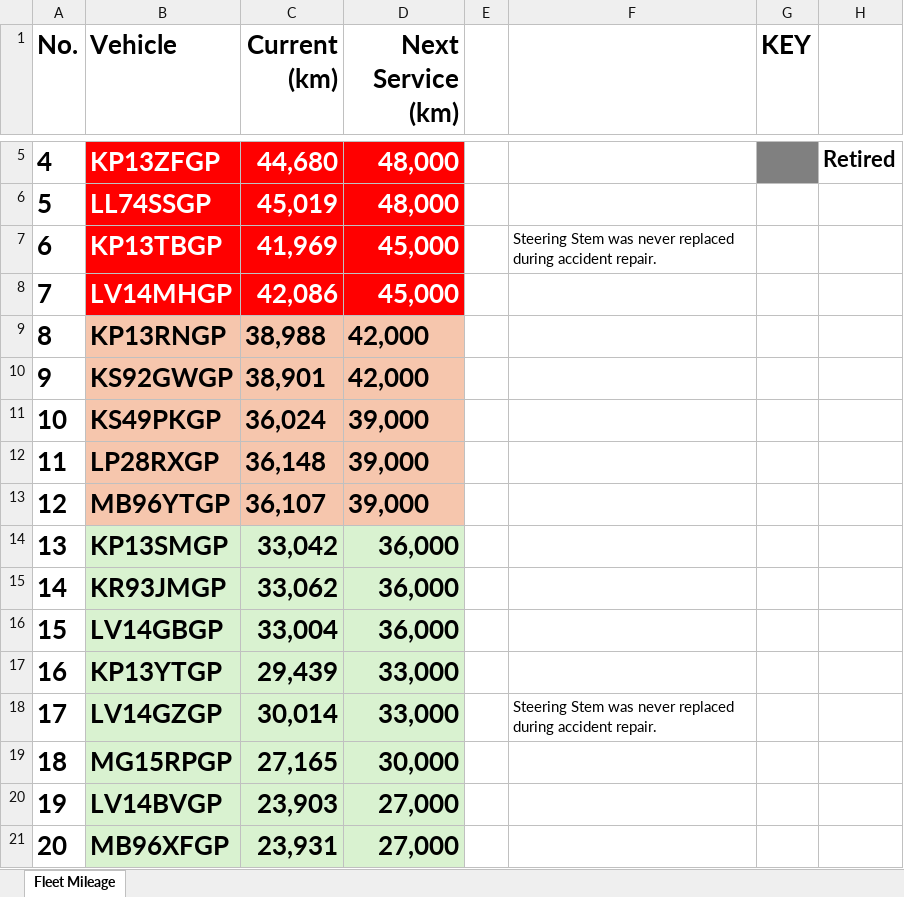
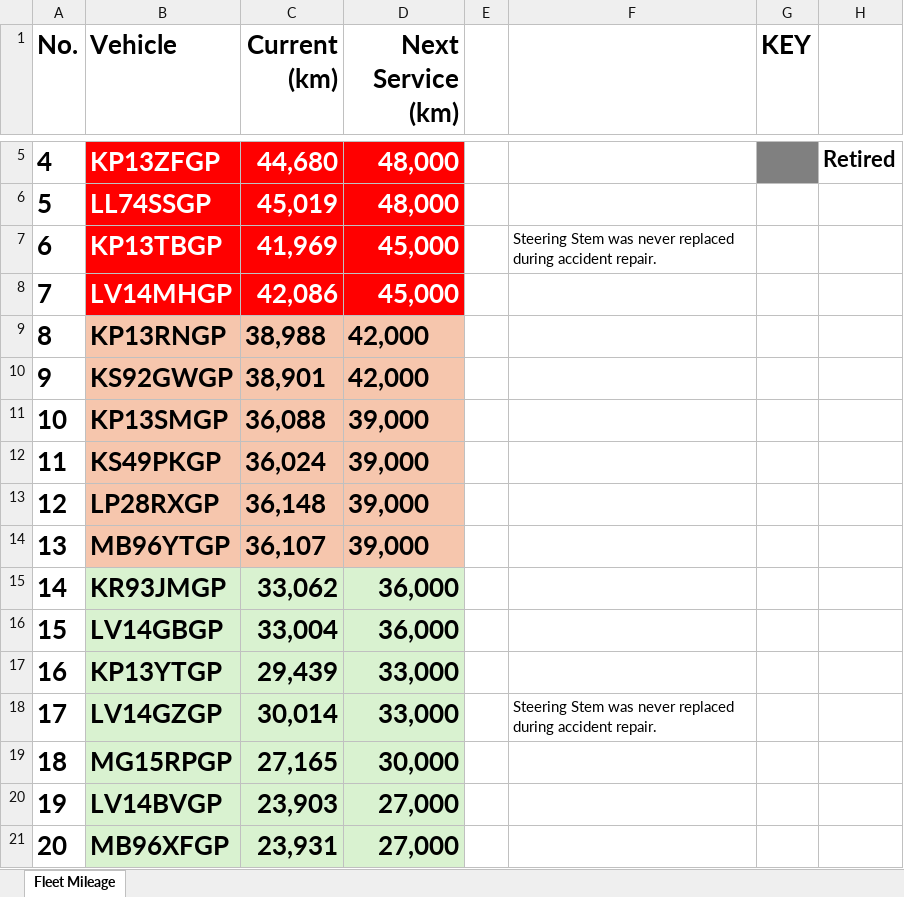
Before and after one commit to cloudlint/MobilityFleet, an Excel workbook: Fleet Mileage.xlsx, sheet Fleet Mileage, drawn as a sheet; only a part is shown, gaps mark what is left out; values as stored, in another font and other column widths than the file's, no borders; removed rows and columns are numbered as before the commit, all else as after; the diff names each change by its address in the sheet, - before the commit and + after, or states it on an @@ line.

```diff
--- a/Fleet Mileage.xlsx (sheet Fleet Mileage)
+++ b/Fleet Mileage.xlsx (sheet Fleet Mileage)
+row 11: 10 | KP13SMGP | 36,088 | 39,000
@@ column A (No.) renumbered between rows 12 and 14 @@
-row 14: 13 | KP13SMGP | 33,042 | 36,000
```
Also changed, not shown: 1 other file.
